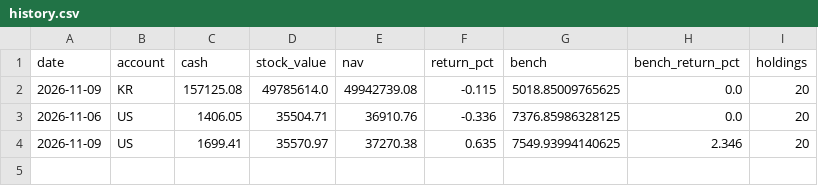
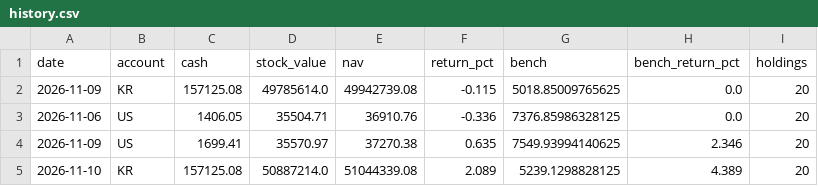
Before and after one commit to elvin2698-source/stock-analyzer, a CSV file: paper/history.csv, drawn as a sheet.

```diff
--- a/paper/history.csv
+++ b/paper/history.csv
@@ -4 +4,2 @@ date,account,cash,stock_value,nav,return_pct,bench,bench_return_pct,holdings
 2026-11-09,US,1699.41,35570.97,37270.38,0.635,7549.93994140625,2.346,20
+2026-11-10,KR,157125.08,50887214.0,51044339.08,2.089,5239.1298828125,4.389,20
```
Also changed, not shown: data/companies_kr.csv, data/companies_us.csv, 5 other files.
